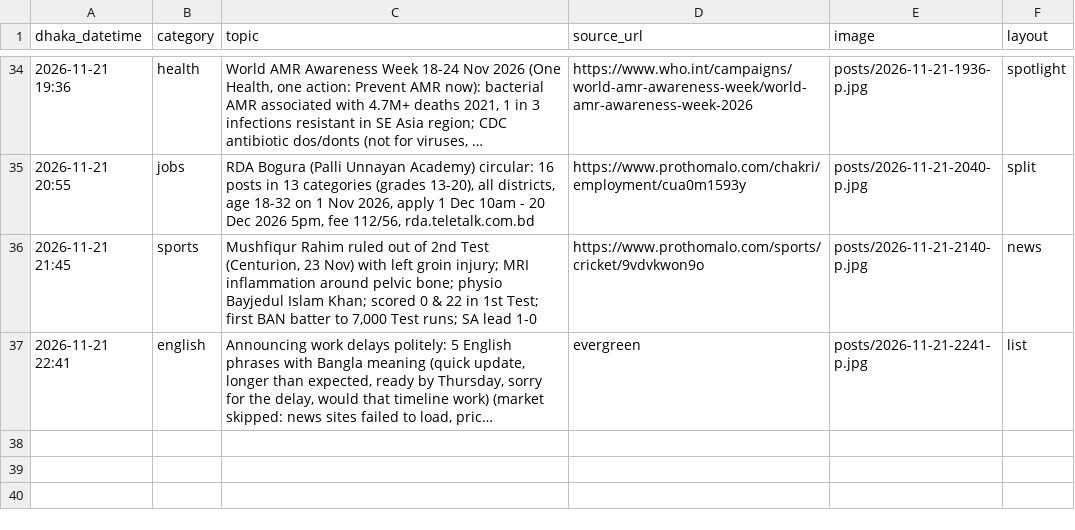
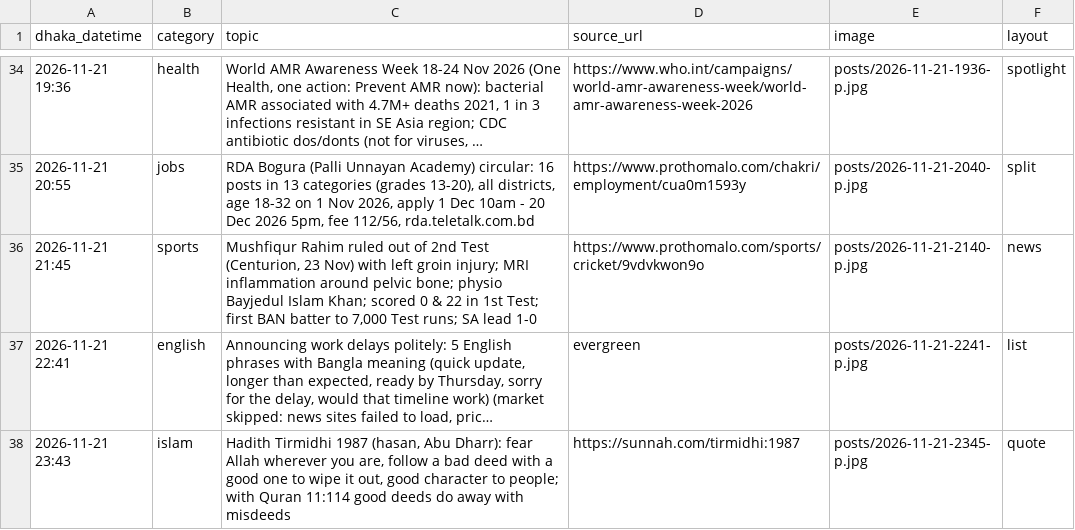
Before and after one commit to Rajibnt/codexnatore, a CSV file: ready/log.csv, drawn as a sheet; only a part is shown, gaps mark what is left out; long unchanged cells end in …; the diff names each change by its address in the sheet, - before the commit and + after, or states it on an @@ line.

```diff
--- a/ready/log.csv
+++ b/ready/log.csv
+row 38: 2026-11-21 23:43 | islam | Hadith Tirmidhi 1987 (hasan, Abu Dharr): fear Allah wherever you are, follow a bad deed with a good one to wipe it out, good character to people; with Quran 11:114 good deeds do away with misdeeds | https://sunnah.com/tirmidhi:1987 | posts/2026-11-21-2345-p.jpg | quote
```
Also changed, not shown: 3 other files.
